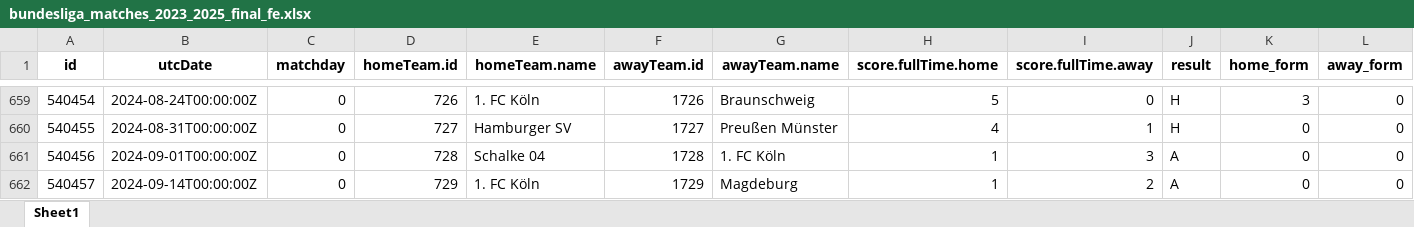
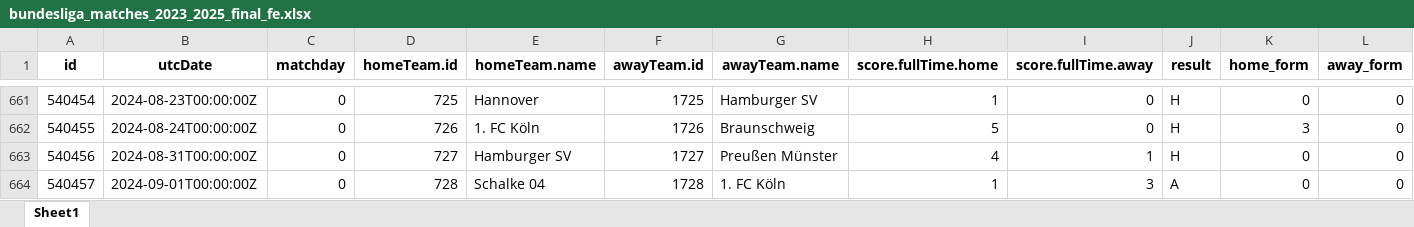
Before and after one commit to canselpera-dev/bundesliga-forecast, an Excel workbook: data/bundesliga_matches_2023_2025_final_fe.xlsx, sheet Sheet1, drawn as a sheet; only a part is shown, gaps mark what is left out; values as stored, in another font and other column widths than the file's, no borders; addresses are those after the commit; the diff covers the shown part only; the diff names each change by its address in the sheet, - before the commit and + after, or states it on an @@ line.

```diff
--- a/data/bundesliga_matches_2023_2025_final_fe.xlsx (sheet Sheet1)
+++ b/data/bundesliga_matches_2023_2025_final_fe.xlsx (sheet Sheet1)
-B661 (utcDate): 2024-08-24T00:00:00Z
+B661 (utcDate): 2024-08-23T00:00:00Z
-D661 (homeTeam.id): 726
+D661 (homeTeam.id): 725
-E661 (homeTeam.name): 1. FC Köln
+E661 (homeTeam.name): Hannover
-F661 (awayTeam.id): 1726
+F661 (awayTeam.id): 1725
-G661 (awayTeam.name): Braunschweig
+G661 (awayTeam.name): Hamburger SV
-H661 (score.fullTime.home): 5
+H661 (score.fullTime.home): 1
-K661 (home_form): 3
+K661 (home_form): 0
-B662 (utcDate): 2024-08-31T00:00:00Z
+B662 (utcDate): 2024-08-24T00:00:00Z
-D662 (homeTeam.id): 727
+D662 (homeTeam.id): 726
-E662 (homeTeam.name): Hamburger SV
+E662 (homeTeam.name): 1. FC Köln
-F662 (awayTeam.id): 1727
+F662 (awayTeam.id): 1726
-G662 (awayTeam.name): Preußen Münster
+G662 (awayTeam.name): Braunschweig
-H662 (score.fullTime.home): 4
+H662 (score.fullTime.home): 5
-I662 (score.fullTime.away): 1
+I662 (score.fullTime.away): 0
-K662 (home_form): 0
+K662 (home_form): 3
-B663 (utcDate): 2024-09-01T00:00:00Z
+B663 (utcDate): 2024-08-31T00:00:00Z
-D663 (homeTeam.id): 728
+D663 (homeTeam.id): 727
-E663 (homeTeam.name): Schalke 04
+E663 (homeTeam.name): Hamburger SV
-F663 (awayTeam.id): 1728
+F663 (awayTeam.id): 1727
-G663 (awayTeam.name): 1. FC Köln
+G663 (awayTeam.name): Preußen Münster
-H663 (score.fullTime.home): 1
+H663 (score.fullTime.home): 4
-I663 (score.fullTime.away): 3
+I663 (score.fullTime.away): 1
-J663 (result): A
+J663 (result): H
-B664 (utcDate): 2024-09-14T00:00:00Z
+B664 (utcDate): 2024-09-01T00:00:00Z
-D664 (homeTeam.id): 729
+D664 (homeTeam.id): 728
-E664 (homeTeam.name): 1. FC Köln
+E664 (homeTeam.name): Schalke 04
-F664 (awayTeam.id): 1729
+F664 (awayTeam.id): 1728
-G664 (awayTeam.name): Magdeburg
+G664 (awayTeam.name): 1. FC Köln
-I664 (score.fullTime.away): 2
+I664 (score.fullTime.away): 3
```
Also changed, not shown: 3 added rows and 115 edited cells elsewhere in this sheet, data/bundesliga_final_dataset.xlsx, data/bundesliga_matches_2023_2025.xlsx, 33 other files.
